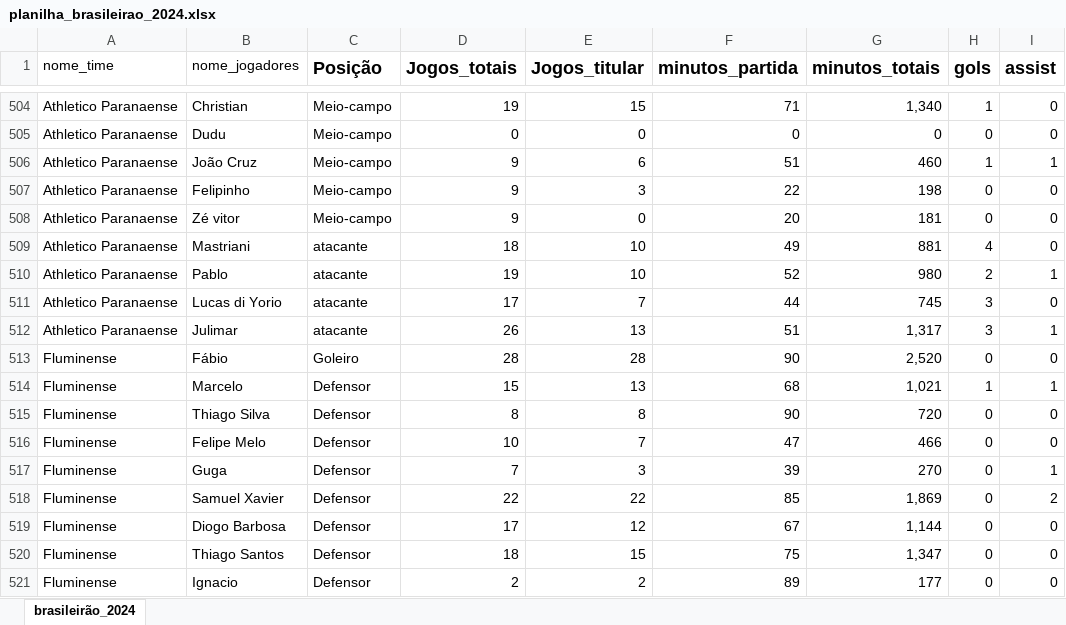
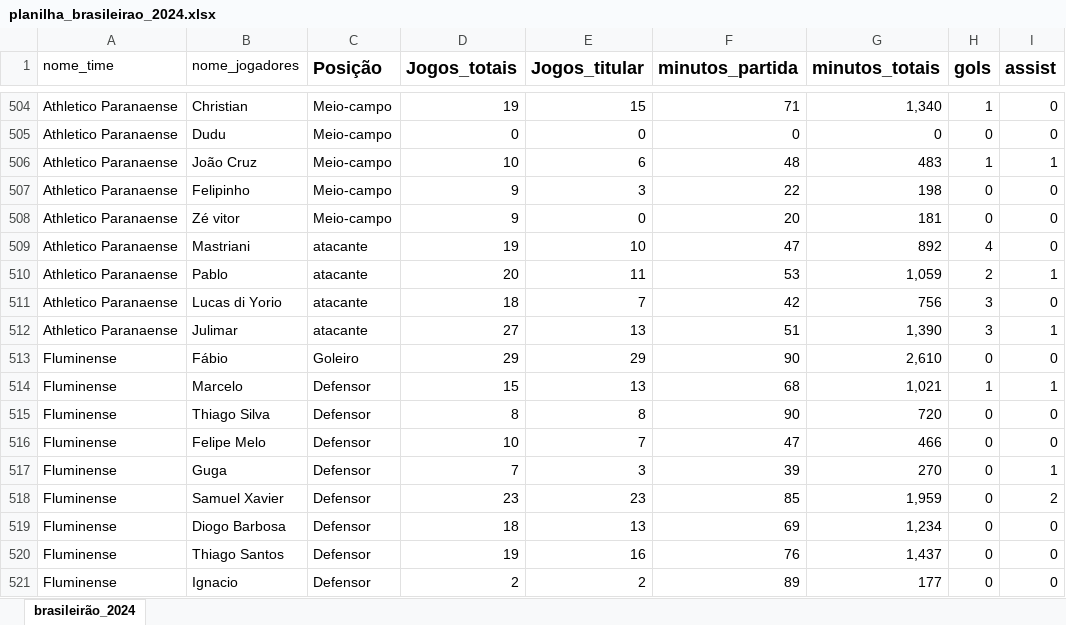
Before and after one commit to danielpordeusgonzalez/analise-brasileirao, an Excel workbook: planilhas/planilha_brasileirao_2024.xlsx, sheet brasileirão_2024, drawn as a sheet; only a part is shown, gaps mark what is left out; values as stored, in another font and other column widths than the file's, no borders; the diff covers the shown part only; the diff names each change by its address in the sheet, - before the commit and + after, or states it on an @@ line.

Commit message:
fix: Planilha brasileirão atualizada

```diff
--- a/planilhas/planilha_brasileirao_2024.xlsx (sheet brasileirão_2024)
+++ b/planilhas/planilha_brasileirao_2024.xlsx (sheet brasileirão_2024)
-D506 (Jogos_totais): 9
+D506 (Jogos_totais): 10
-F506 (minutos_partida): 51
+F506 (minutos_partida): 48
-G506 (minutos_totais): 460
+G506 (minutos_totais): 483
-D509 (Jogos_totais): 18
+D509 (Jogos_totais): 19
-F509 (minutos_partida): 49
+F509 (minutos_partida): 47
-G509 (minutos_totais): 881
+G509 (minutos_totais): 892
-D510 (Jogos_totais): 19
+D510 (Jogos_totais): 20
-E510 (Jogos_titular): 10
+E510 (Jogos_titular): 11
-F510 (minutos_partida): 52
+F510 (minutos_partida): 53
-G510 (minutos_totais): 980
+G510 (minutos_totais): 1,059
-D511 (Jogos_totais): 17
+D511 (Jogos_totais): 18
-F511 (minutos_partida): 44
+F511 (minutos_partida): 42
-G511 (minutos_totais): 745
+G511 (minutos_totais): 756
-D512 (Jogos_totais): 26
+D512 (Jogos_totais): 27
-G512 (minutos_totais): 1,317
+G512 (minutos_totais): 1,390
-D513 (Jogos_totais): 28
+D513 (Jogos_totais): 29
-E513 (Jogos_titular): 28
+E513 (Jogos_titular): 29
-G513 (minutos_totais): 2,520
+G513 (minutos_totais): 2,610
-D518 (Jogos_totais): 22
+D518 (Jogos_totais): 23
-E518 (Jogos_titular): 22
+E518 (Jogos_titular): 23
-G518 (minutos_totais): 1,869
+G518 (minutos_totais): 1,959
-D519 (Jogos_totais): 17
+D519 (Jogos_totais): 18
-E519 (Jogos_titular): 12
+E519 (Jogos_titular): 13
-F519 (minutos_partida): 67
+F519 (minutos_partida): 69
-G519 (minutos_totais): 1,144
+G519 (minutos_totais): 1,234
-D520 (Jogos_totais): 18
+D520 (Jogos_totais): 19
-E520 (Jogos_titular): 15
+E520 (Jogos_titular): 16
-F520 (minutos_partida): 75
+F520 (minutos_partida): 76
-G520 (minutos_totais): 1,347
+G520 (minutos_totais): 1,437
```
Also changed, not shown: 199 edited cells elsewhere in this sheet.
